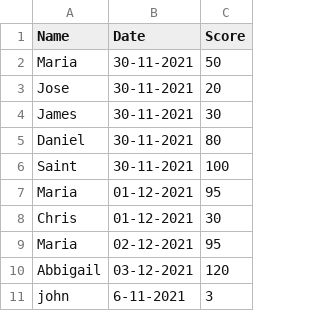
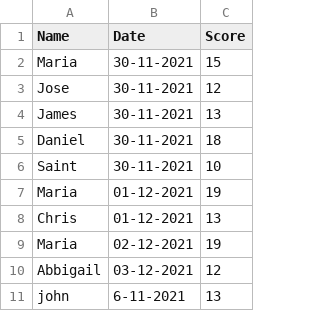
Before and after one commit to Jasmin-Yap/ICT2x01-p4-1, a CSV file: Web-Portal/static/data/maze_1.csv, drawn as a sheet.

Commit message:
updated live map and scoreboard

```diff
--- a/Web-Portal/static/data/maze_1.csv
+++ b/Web-Portal/static/data/maze_1.csv
@@ -1,11 +1,11 @@
 Name,Date,Score
-Maria,30-11-2021,50
-Jose,30-11-2021,20
-James,30-11-2021,30
-Daniel,30-11-2021,80
-Saint,30-11-2021,100
-Maria,01-12-2021,95
-Chris,01-12-2021,30
-Maria,02-12-2021,95
-Abbigail,03-12-2021,120
-john,6-11-2021,3
+Maria,30-11-2021,15
+Jose,30-11-2021,12
+James,30-11-2021,13
+Daniel,30-11-2021,18
+Saint,30-11-2021,10
+Maria,01-12-2021,19
+Chris,01-12-2021,13
+Maria,02-12-2021,19
+Abbigail,03-12-2021,12
+john,6-11-2021,13
```
Also changed, not shown: 3 other files.
